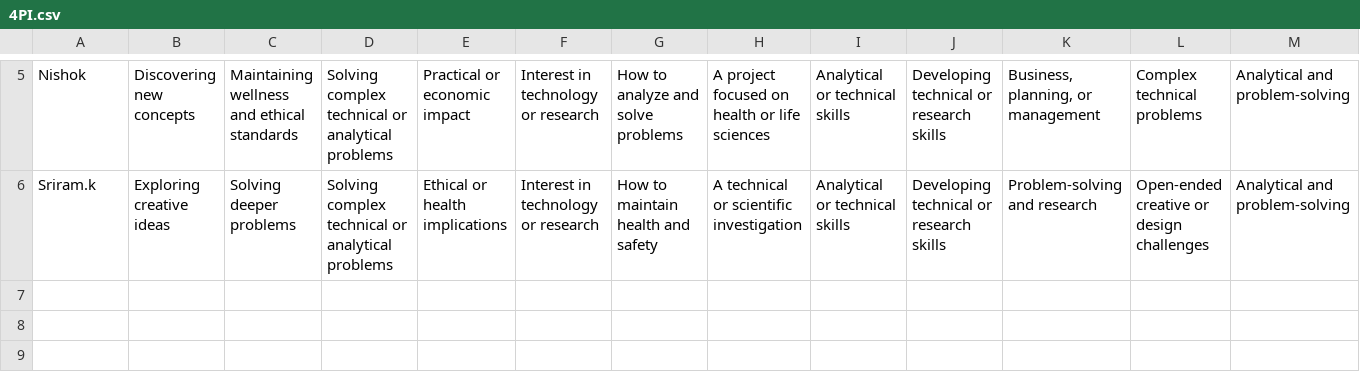
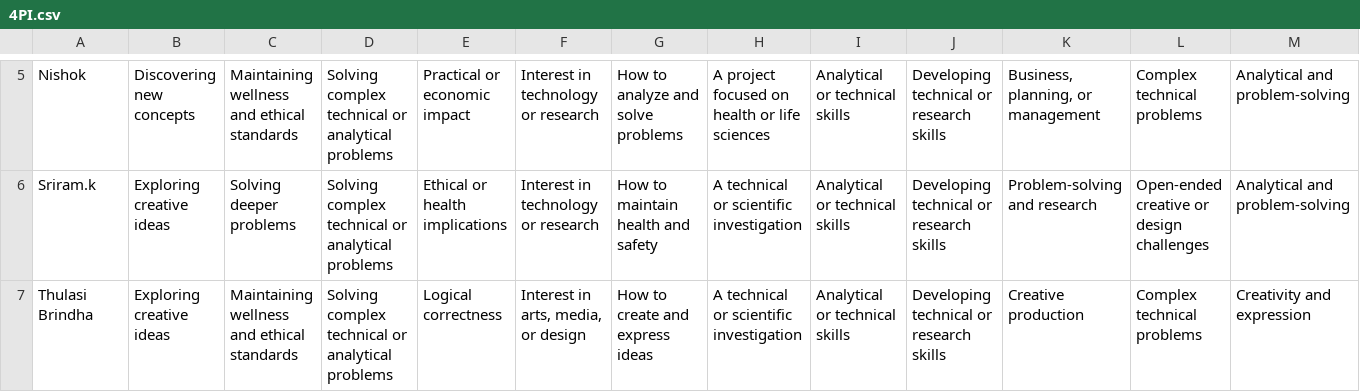
Before and after one commit to RahulM-3/4-Phase-Interest-Prediction, a CSV file: 4PI-ML/4PI.csv, drawn as a sheet; only a part is shown, gaps mark what is left out; rows hold the shown columns only; the diff names each change by its address in the sheet, - before the commit and + after, or states it on an @@ line.

```diff
--- a/4PI-ML/4PI.csv
+++ b/4PI-ML/4PI.csv
+row 7: Thulasi Brindha | Exploring creative ideas | Maintaining wellness and ethical standards | Solving complex technical or analytical problems | Logical correctness | Interest in arts, media, or design | How to create and express ideas | A technical or scientific investigation | Analytical or technical skills | Developing technical or research skills | Creative production | Complex technical problems | Creativity and expression
```
Also changed, not shown: 2 other files.
